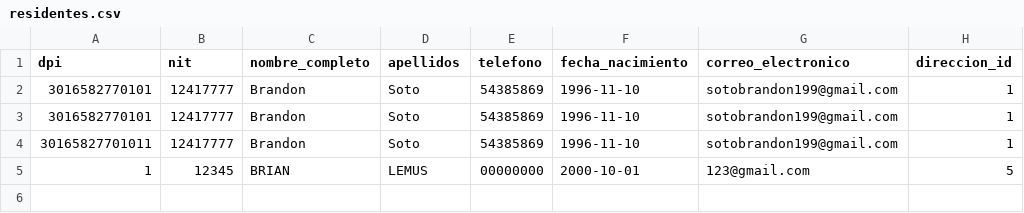
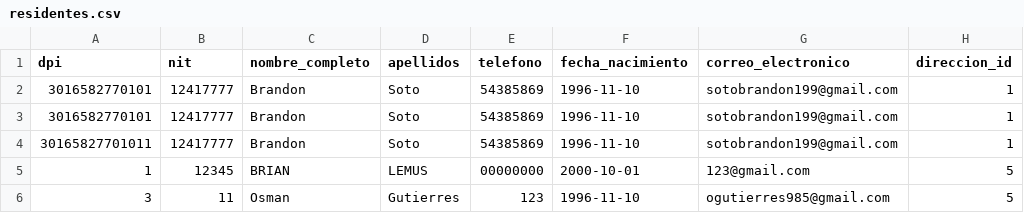
Before and after one commit to Brianlemus/Proyecto_Inteligencia_Artificial, a CSV file: data/residentes.csv, drawn as a sheet; the diff names each change by its address in the sheet, - before the commit and + after, or states it on an @@ line.

```diff
--- a/data/residentes.csv
+++ b/data/residentes.csv
+row 6: 3 | 11 | Osman | Gutierres | 123 | 1996-11-10 | ogutierres985@gmail.com | 5
```
Also changed, not shown: data/jornada.csv, data/trabajadores.csv, 16 other files.
